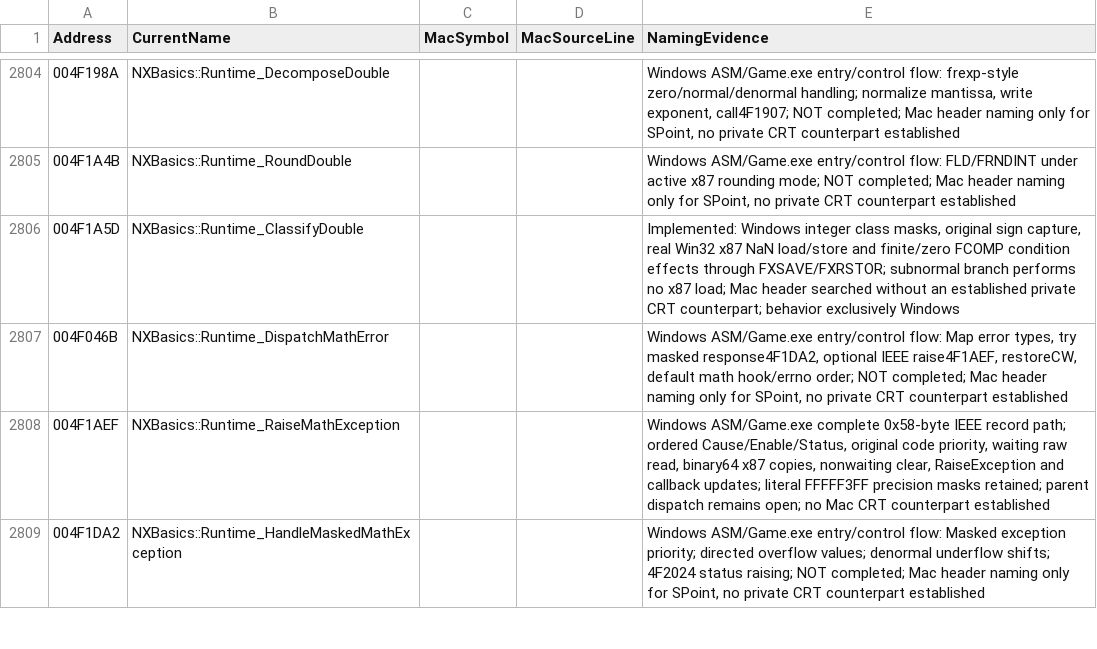
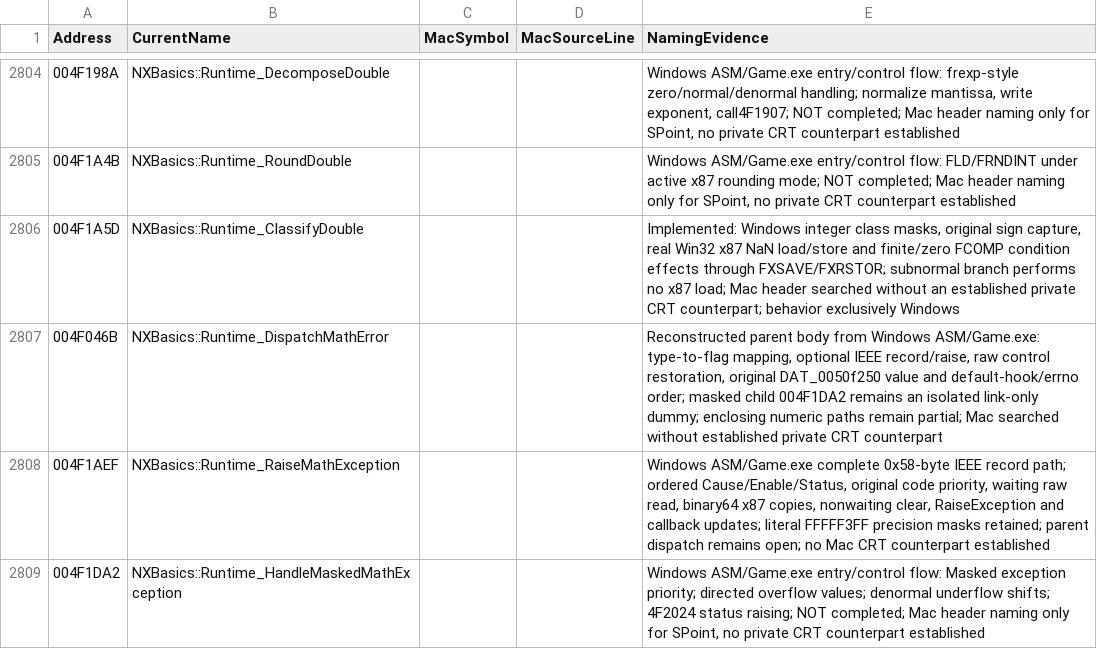
Before and after one commit to HaoJun0823/OpenVikings_cpp, a CSV file: docs/FUNCTION_NAME_MAP.csv, drawn as a sheet; only a part is shown, gaps mark what is left out.

```diff
--- a/docs/FUNCTION_NAME_MAP.csv
+++ b/docs/FUNCTION_NAME_MAP.csv
@@ -2806,3 +2806,3 @@ Address,CurrentName,MacSymbol,MacSourceLine,NamingEvidence
 004F1A5D,NXBasics::Runtime_ClassifyDouble,,,"Implemented: Windows integer class masks, original sign capture, real Win32 x87 NaN load/store and finite/zero FCOMP condition effects through FXSAVE/FXRSTOR; subnormal branch performs no x87 load; Mac header searched without an established private CRT counterpart; behavior exclusively Windows"
-004F046B,NXBasics::Runtime_DispatchMathError,,,"Windows ASM/Game.exe entry/control flow: Map error types, try masked response4F1DA2, optional IEEE raise4F1AEF, restoreCW, default math hook/errno order; NOT completed; Mac header naming only for SPoint, no private CRT counterpart established"
+004F046B,NXBasics::Runtime_DispatchMathError,,,"Reconstructed parent body from Windows ASM/Game.exe: type-to-flag mapping, optional IEEE record/raise, raw control restoration, original DAT_0050f250 value and default-hook/errno order; masked child 004F1DA2 remains an isolated link-only dummy; enclosing numeric paths remain partial; Mac searched without established private CRT counterpart"
 004F1AEF,NXBasics::Runtime_RaiseMathException,,,"Windows ASM/Game.exe complete 0x58-byte IEEE record path; ordered Cause/Enable/Status, original code priority, waiting raw read, binary64 x87 copies, nonwaiting clear, RaiseException and callback updates; literal FFFFF3FF precision masks retained; parent dispatch remains open; no Mac CRT counterpart established"
```
Also changed, not shown: docs/SHARED_CURRENT_OPEN_ENTRIES.csv, docs/TEMPORARY_LINK_STUBS.csv, 9 other files.
